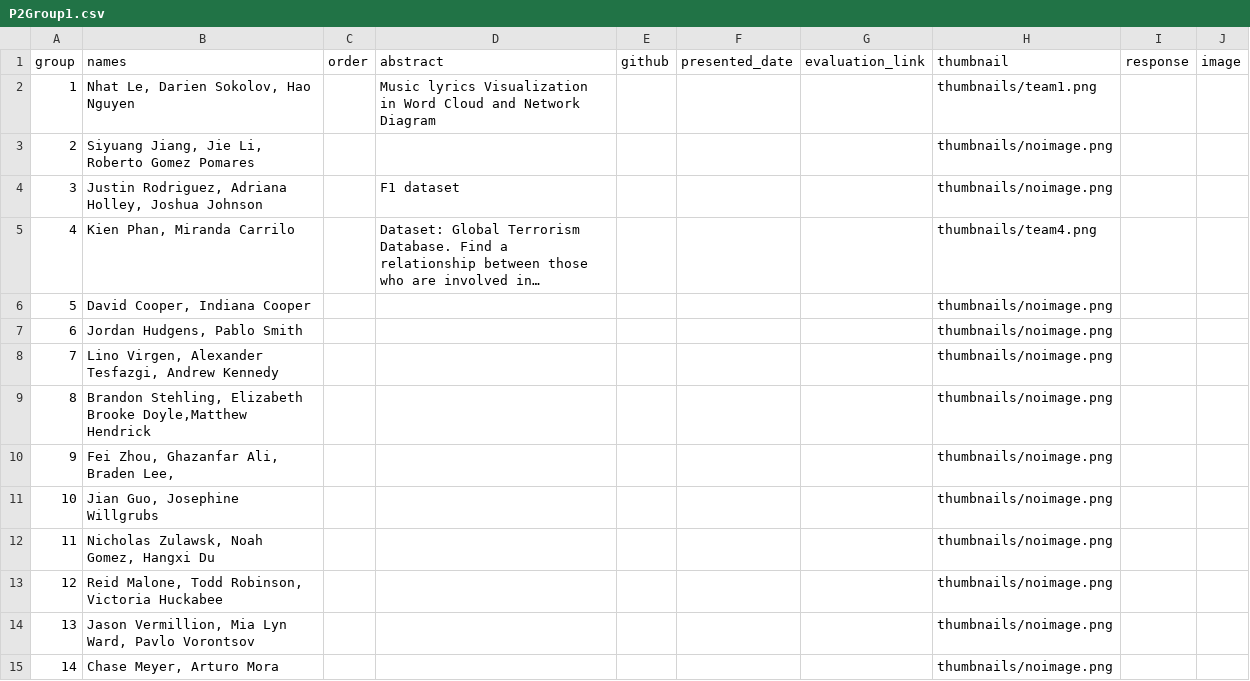
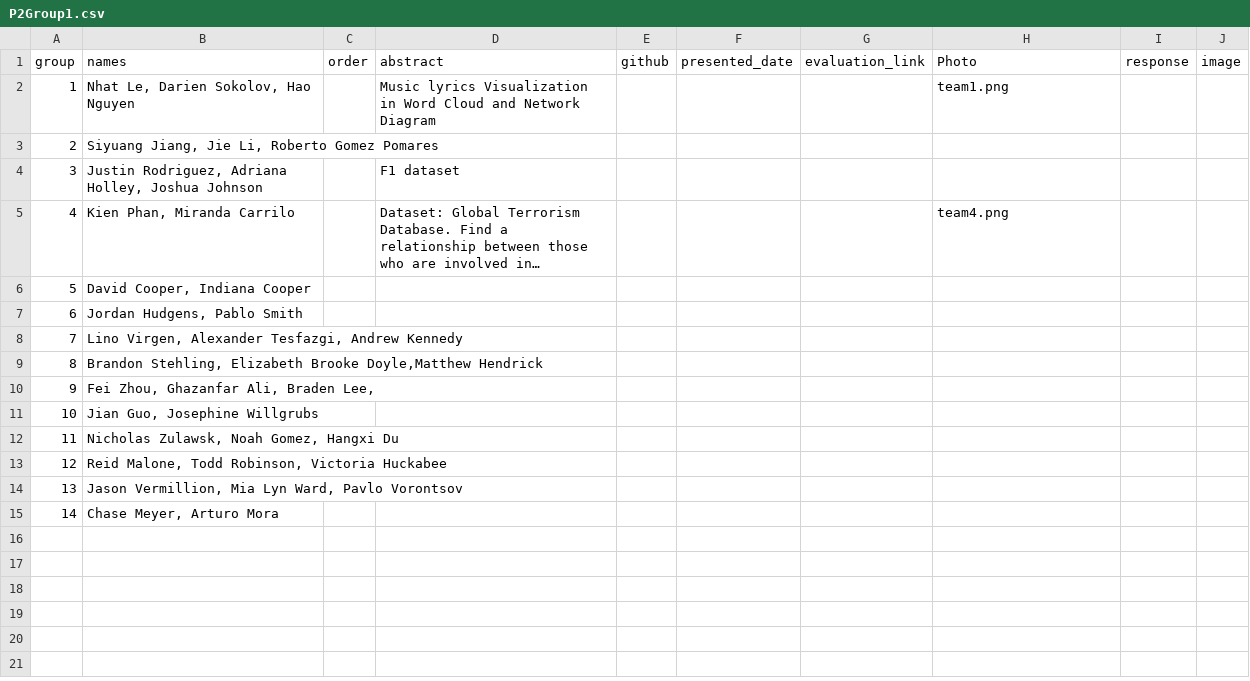
Before and after one commit to iDataVisualizationLab/CS5331_Spring2019, a CSV file: P2/P2Group1.csv, drawn as a sheet; long unchanged cells end in …; the diff names each change by its address in the sheet, - before the commit and + after, or states it on an @@ line.

```diff
--- a/P2/P2Group1.csv
+++ b/P2/P2Group1.csv
-H1: thumbnail
+H1: Photo
-H2 (Photo): thumbnails/team1.png
+H2 (Photo): team1.png
-H3:H4 (Photo): thumbnails/noimage.png
+H3:H4 (Photo): (empty)
-H5 (Photo): thumbnails/team4.png
+H5 (Photo): team4.png
-H6:H15 (Photo): thumbnails/noimage.png
+H6:H15 (Photo): (empty)
```
Also changed, not shown: 3 other files.
